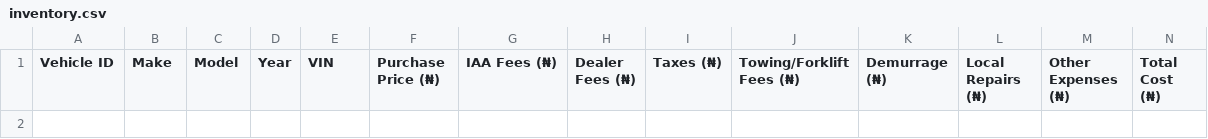
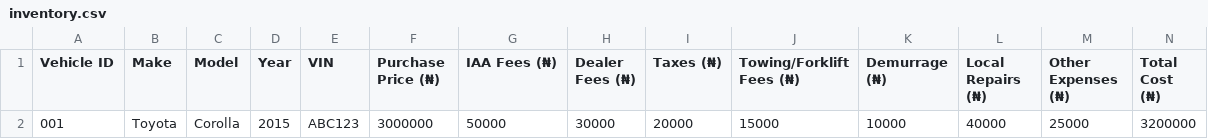
Before and after one commit to kontrakorlabslimited-beep/car-business-app, a CSV file: inventory.csv, drawn as a sheet; only a part is shown; rows hold the shown columns only; the diff names each change by its address in the sheet, - before the commit and + after, or states it on an @@ line.

```diff
--- a/inventory.csv
+++ b/inventory.csv
+row 2: 001 | Toyota | Corolla | 2015 | ABC123 | 3000000 | 50000 | 30000 | 20000 | 15000 | 10000 | 40000 | 25000 | 3200000
```
Also changed, not shown: 2 other files.
